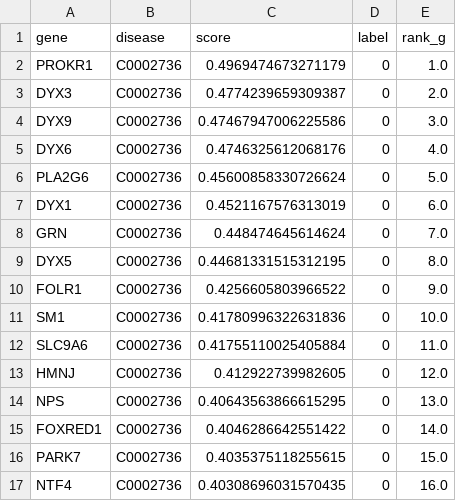
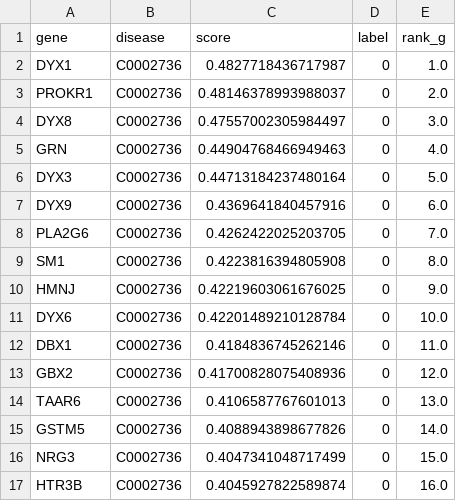
Before and after one commit to qdu-bioinfo/ModulePred, a CSV file: Disease_gene_prediction/Output/C0002736.csv, drawn as a sheet; only a part is shown; the diff covers the shown part only.

```diff
--- a/Disease_gene_prediction/Output/C0002736.csv
+++ b/Disease_gene_prediction/Output/C0002736.csv
@@ -1,17 +1,17 @@
 gene,disease,score,label,rank_g
-PROKR1,C0002736,0.4969474673271179,0,1.0
-DYX3,C0002736,0.4774239659309387,0,2.0
-DYX9,C0002736,0.47467947006225586,0,3.0
-DYX6,C0002736,0.4746325612068176,0,4.0
-PLA2G6,C0002736,0.45600858330726624,0,5.0
-DYX1,C0002736,0.4521167576313019,0,6.0
-GRN,C0002736,0.448474645614624,0,7.0
-DYX5,C0002736,0.44681331515312195,0,8.0
-FOLR1,C0002736,0.4256605803966522,0,9.0
-SM1,C0002736,0.41780996322631836,0,10.0
-SLC9A6,C0002736,0.41755110025405884,0,11.0
-HMNJ,C0002736,0.412922739982605,0,12.0
-NPS,C0002736,0.40643563866615295,0,13.0
-FOXRED1,C0002736,0.4046286642551422,0,14.0
-PARK7,C0002736,0.4035375118255615,0,15.0
-NTF4,C0002736,0.40308696031570435,0,16.0
+DYX1,C0002736,0.4827718436717987,0,1.0
+PROKR1,C0002736,0.48146378993988037,0,2.0
+DYX8,C0002736,0.47557002305984497,0,3.0
+GRN,C0002736,0.44904768466949463,0,4.0
+DYX3,C0002736,0.44713184237480164,0,5.0
+DYX9,C0002736,0.4369641840457916,0,6.0
+PLA2G6,C0002736,0.4262422025203705,0,7.0
+SM1,C0002736,0.4223816394805908,0,8.0
+HMNJ,C0002736,0.42219603061676025,0,9.0
+DYX6,C0002736,0.42201489210128784,0,10.0
+DBX1,C0002736,0.4184836745262146,0,11.0
+GBX2,C0002736,0.41700828075408936,0,12.0
+TAAR6,C0002736,0.4106587767601013,0,13.0
+GSTM5,C0002736,0.4088943898677826,0,14.0
+NRG3,C0002736,0.4047341048717499,0,15.0
+HTR3B,C0002736,0.4045927822589874,0,16.0
```
Also changed, not shown: 8 edited cells elsewhere in this file, Disease_gene_prediction/Output/C0020542.csv, Disease_gene_prediction/Output/C3203102.csv, 15 other files.
